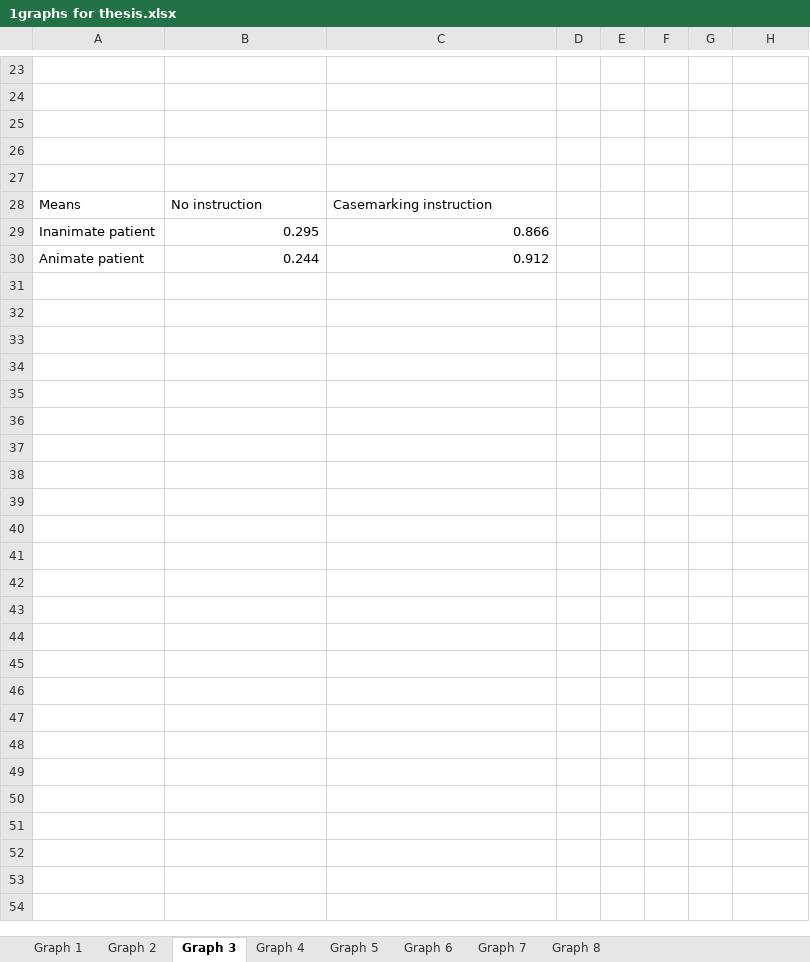
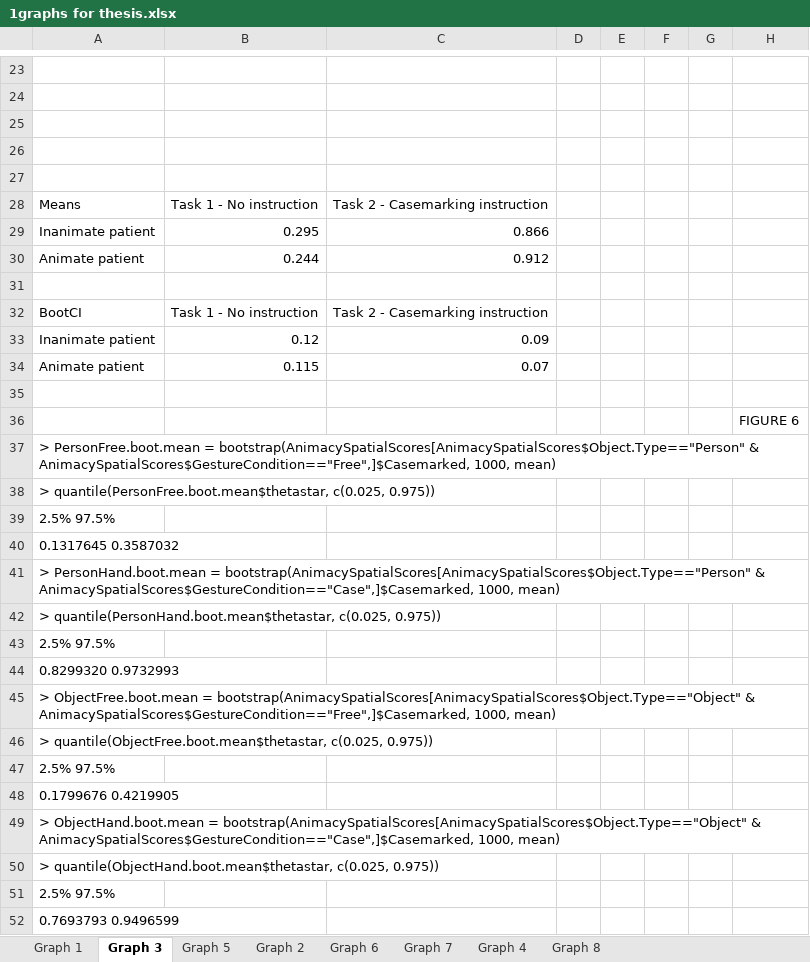
Before and after one commit to mekline/Gesture-Casemarking, an Excel workbook: Production-Casemarking/Analysis - Post Blindcoding/1graphs for thesis.xlsx, sheet Graph 3, drawn as a sheet; only a part is shown, gaps mark what is left out; values as stored, in another font and other column widths than the file's, no borders; charts and pictures not drawn; the diff names each change by its address in the sheet, - before the commit and + after, or states it on an @@ line.

```diff
--- a/Production-Casemarking/Analysis - Post Blindcoding/1graphs for thesis.xlsx (sheet Graph 3)
+++ b/Production-Casemarking/Analysis - Post Blindcoding/1graphs for thesis.xlsx (sheet Graph 3)
@@ sheet tab order changed: Graph 1 | Graph 3 | Graph 5 | Graph 2 | Graph 6 | Graph 7 | Graph 4 | Graph 8 @@
-B28: No instruction
+B28: Task 1 - No instruction
-C28: Casemarking instruction
+C28: Task 2 - Casemarking instruction
+row 31: (empty)
+row 32: BootCI | Task 1 - No instruction | Task 2 - Casemarking instruction
+row 33: Inanimate patient | 0.12 | 0.09
+row 34: Animate patient | 0.115 | 0.07
+row 35: (empty)
+row 36:  |  |  |  |  |  |  | FIGURE 6
+row 37: > PersonFree.boot.mean = bootstrap(AnimacySpatialScores[AnimacySpatialScores$Object.Type=="Person" & AnimacySpatialScores$GestureCondition=="Free",]$Casemarked, 1000, mean)
+row 38: > quantile(PersonFree.boot.mean$thetastar, c(0.025, 0.975))
+row 39: 2.5% 97.5%
+row 40: 0.1317645 0.3587032
+row 41: > PersonHand.boot.mean = bootstrap(AnimacySpatialScores[AnimacySpatialScores$Object.Type=="Person" & AnimacySpatialScores$GestureCondition=="Case",]$Casemarked, 1000, mean)
+row 42: > quantile(PersonHand.boot.mean$thetastar, c(0.025, 0.975))
+row 43: 2.5% 97.5%
+row 44: 0.8299320 0.9732993
+row 45: > ObjectFree.boot.mean = bootstrap(AnimacySpatialScores[AnimacySpatialScores$Object.Type=="Object" & AnimacySpatialScores$GestureCondition=="Free",]$Casemarked, 1000, mean)
+row 46: > quantile(ObjectFree.boot.mean$thetastar, c(0.025, 0.975))
+row 47: 2.5% 97.5%
+row 48: 0.1799676 0.4219905
+row 49: > ObjectHand.boot.mean = bootstrap(AnimacySpatialScores[AnimacySpatialScores$Object.Type=="Object" & AnimacySpatialScores$GestureCondition=="Case",]$Casemarked, 1000, mean)
+row 50: > quantile(ObjectHand.boot.mean$thetastar, c(0.025, 0.975))
+row 51: 2.5% 97.5%
+row 52: 0.7693793 0.9496599
```
Also changed, not shown: sheet Graph 5, sheet Graph 1, sheet Graph 7, sheet Graph 6, sheet Graph 2, charts or pictures, 3 other files.
